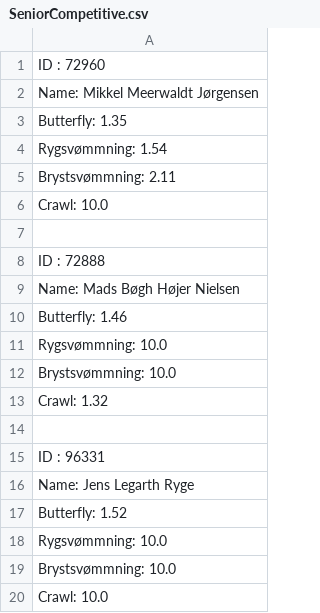
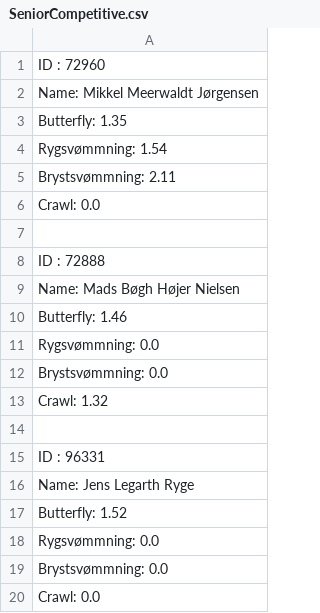
Before and after one commit to MBHNielsenX/Delfinen, a CSV file: src/Statistics/MemberList/SeniorCompetitive.csv, drawn as a sheet.

```diff
--- a/src/Statistics/MemberList/SeniorCompetitive.csv
+++ b/src/Statistics/MemberList/SeniorCompetitive.csv
@@ -5,3 +5,3 @@ Rygsvømmning: 1.54
 Brystsvømmning: 2.11
-Crawl: 10.0
+Crawl: 0.0
 
@@ -10,4 +10,4 @@ Name: Mads Bøgh Højer Nielsen
 Butterfly: 1.46
-Rygsvømmning: 10.0
-Brystsvømmning: 10.0
+Rygsvømmning: 0.0
+Brystsvømmning: 0.0
 Crawl: 1.32
@@ -17,4 +17,4 @@ Name: Jens Legarth Ryge
 Butterfly: 1.52
-Rygsvømmning: 10.0
-Brystsvømmning: 10.0
-Crawl: 10.0
+Rygsvømmning: 0.0
+Brystsvømmning: 0.0
+Crawl: 0.0
```
Also changed, not shown: 4 other files.
